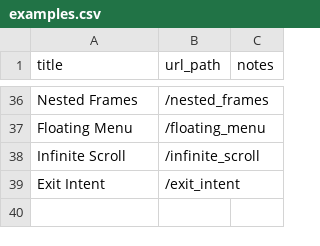
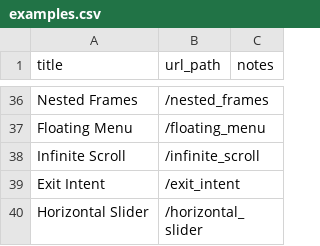
Before and after one commit to saucelabs/the-internet, a CSV file: examples.csv, drawn as a sheet; only a part is shown, gaps mark what is left out; the diff names each change by its address in the sheet, - before the commit and + after, or states it on an @@ line.

```diff
--- a/examples.csv
+++ b/examples.csv
+row 40: Horizontal Slider | /horizontal_slider
```
Also changed, not shown: 5 other files.
